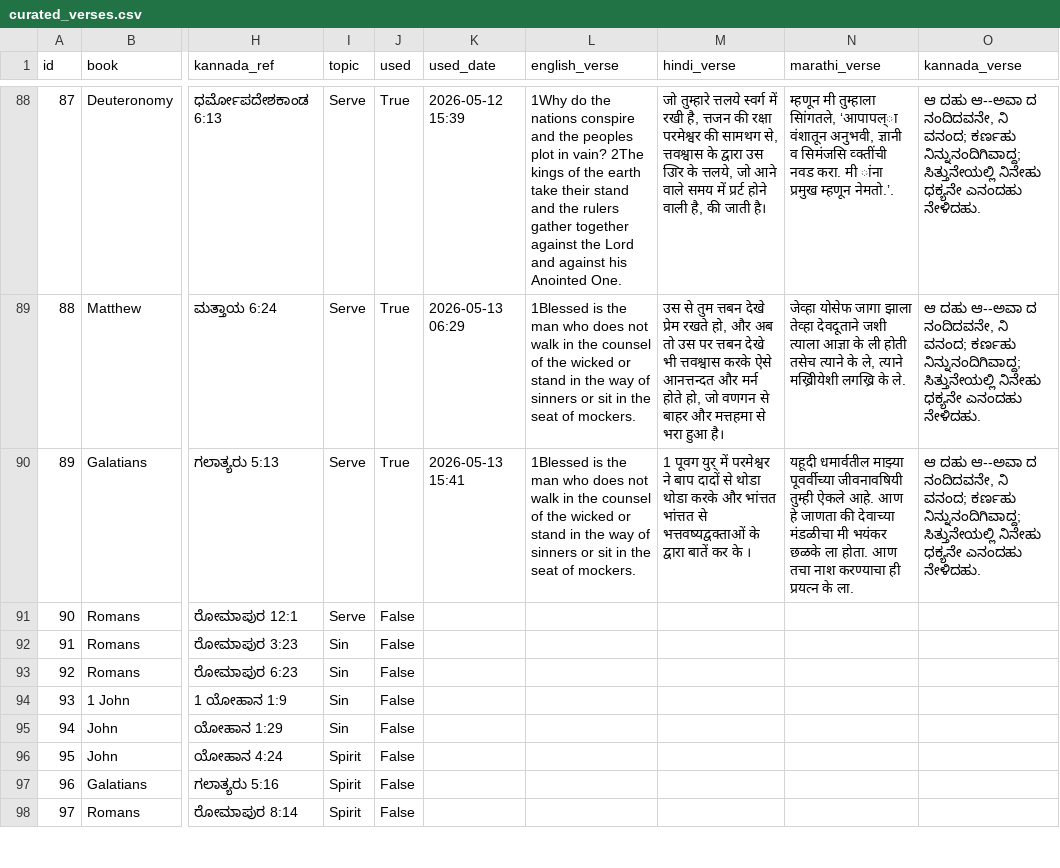
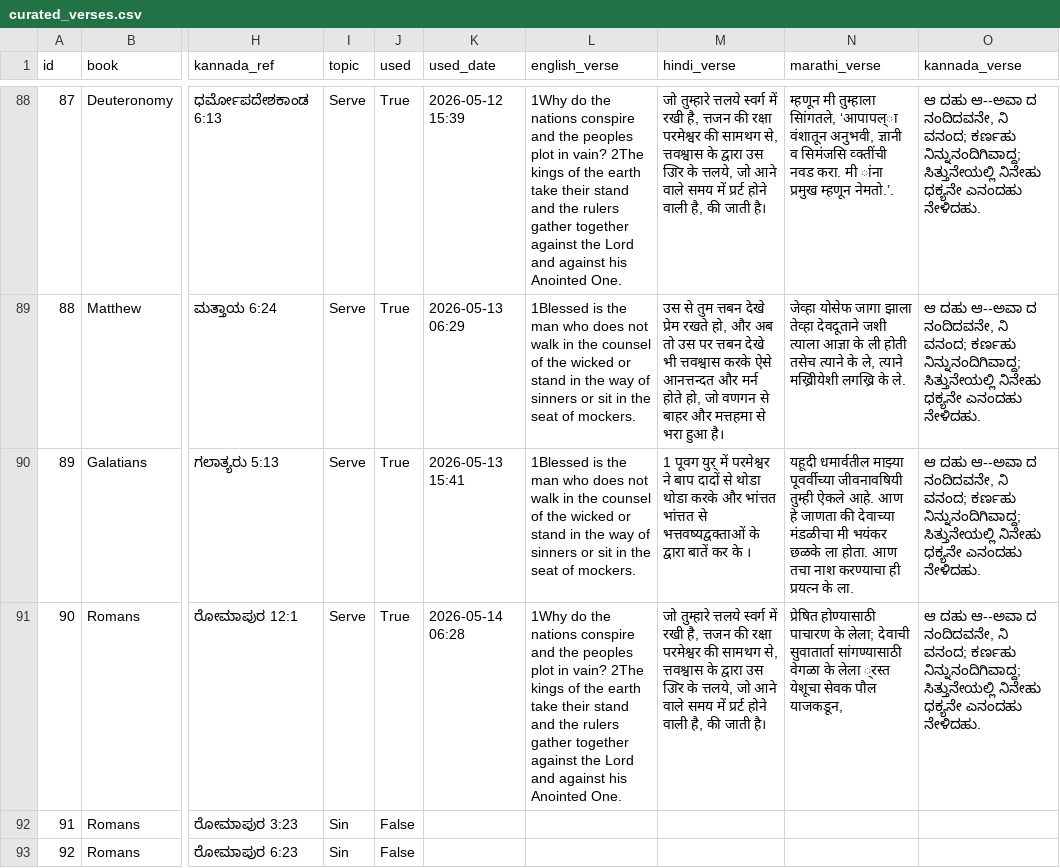
Before and after one commit to nitsuajo13-art/versebloomed, a CSV file: verses/curated_verses.csv, drawn as a sheet; only a part is shown, gaps mark what is left out; the shorter side is filled out with more unchanged rows; the diff names each change by its address in the sheet, - before the commit and + after, or states it on an @@ line.

Commit message:
🌸 morning verse posted — 2026-05-14

```diff
--- a/verses/curated_verses.csv
+++ b/verses/curated_verses.csv
-J91 (used): False
+J91 (used): True
-K91 (used_date): (empty)
+K91 (used_date): 2026-05-14 06:28
-L91 (english_verse): (empty)
+L91 (english_verse): 1Why do the nations conspire and the peoples plot in vain? 2The kings of the earth take their stand and the rulers gather together against the Lord and against his Anointed One.
-M91 (hindi_verse): (empty)
+M91 (hindi_verse): जो तुम्हारे त्तलये स्वर्ग में रखी है, त्तजन की रक्षा परमेश्वर की सामथग से, त्तवश्वास के द्वारा उस उिार के त्तलये, जो आने वाले समय में प्रर्ट होने वाली है, की जाती है।
-N91 (marathi_verse): (empty)
+N91 (marathi_verse): प्रेषित होण्यासाठी पाचारण के लेला; देवाची सुवातार्ता सांगण्यासाठी वेगळा के लेला ्रस्त येशूचा सेवक पौल याजकडून,
-O91 (kannada_verse): (empty)
+O91 (kannada_verse): ಆ ದಹು ಆ--ಅವಾ ದ ನಂದಿದವನೇ, ನಿ ವನಂದ; ಕರ್ಣಹು ನಿನ್ನುನಂದಿಗಿವಾದ್ದ; ಸಿತ್ತುನೇಯಲ್ಲಿ ನಿನೇಹು ಧಕ್ಯನೇ ಎನಂದಹು ನೇಳಿದಹು.
```
